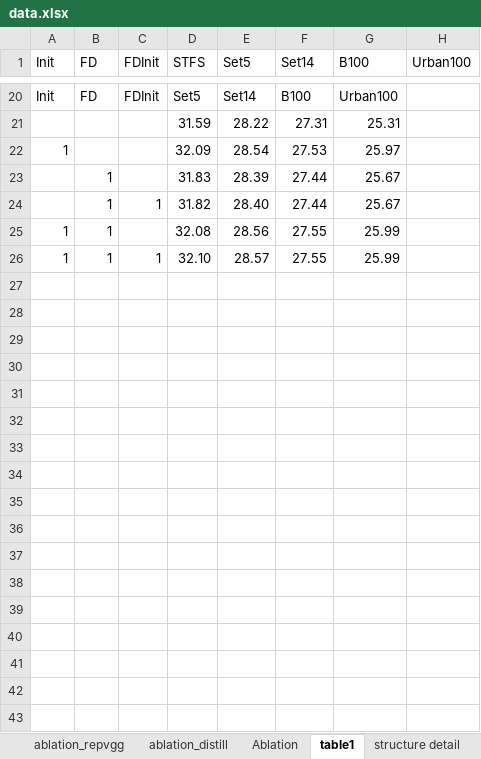
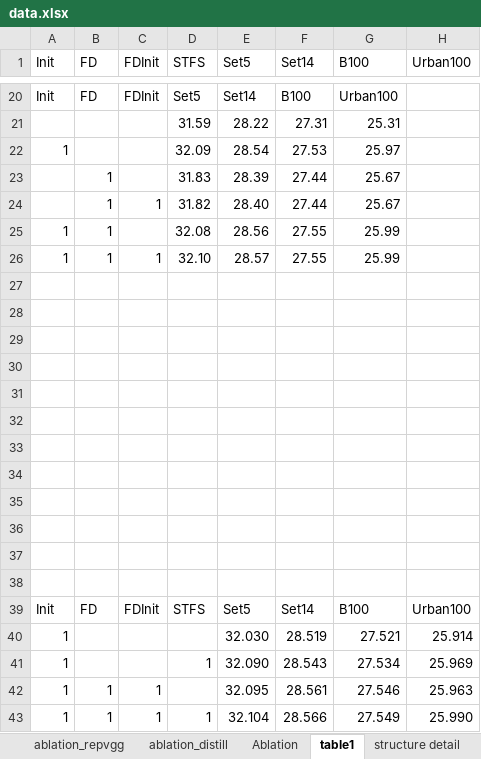
Before and after one commit to wukailu/EDSR-PyTorch, an Excel workbook: experiment/data.xlsx, sheet table1, drawn as a sheet; only a part is shown, gaps mark what is left out; values as stored, in another font and other column widths than the file's, no borders; the diff names each change by its address in the sheet, - before the commit and + after, or states it on an @@ line.

```diff
--- a/experiment/data.xlsx (sheet table1)
+++ b/experiment/data.xlsx (sheet table1)
+row 27: (empty)
+row 28: (empty)
+row 29: (empty)
+row 30: (empty)
+row 31: (empty)
+row 32: (empty)
+row 33: (empty)
+row 34: (empty)
+row 35: (empty)
+row 36: (empty)
+row 37: (empty)
+row 38: (empty)
+row 39: Init | FD | FDInit | STFS | Set5 | Set14 | B100 | Urban100
+row 40: 1 |  |  |  | 32.030 | 28.519 | 27.521 | 25.914
+row 41: 1 |  |  | 1 | 32.090 | 28.543 | 27.534 | 25.969
+row 42: 1 | 1 | 1 |  | 32.095 | 28.561 | 27.546 | 25.963
+row 43: 1 | 1 | 1 | 1 | 32.104 | 28.566 | 27.549 | 25.990
```
Also changed, not shown: sheet main, sheet Sheet2, charts or pictures, 40 other files.
